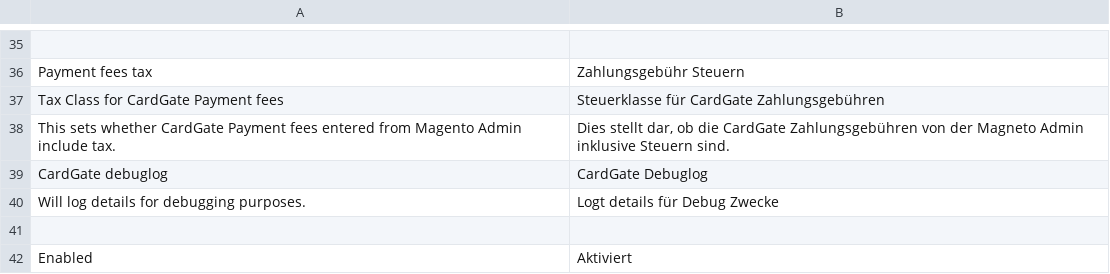
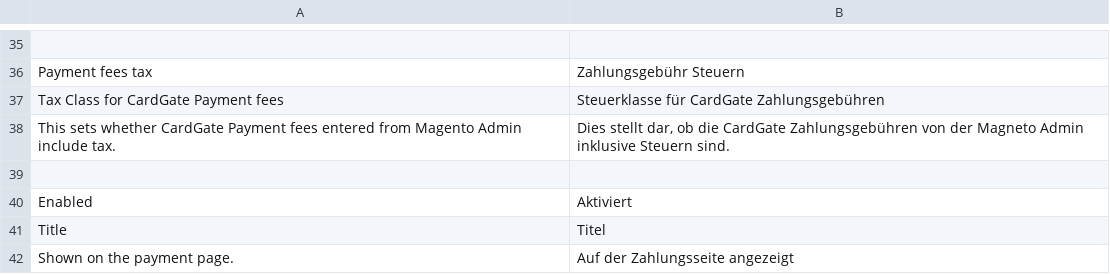
Before and after one commit to SanderAtom/magento2, a CSV file: i18n/de_DE.csv, drawn as a sheet; only a part is shown, gaps mark what is left out; the shorter side is filled out with more unchanged rows; the diff names each change by its address in the sheet, - before the commit and + after, or states it on an @@ line.

```diff
--- a/i18n/de_DE.csv
+++ b/i18n/de_DE.csv
-row 39: CardGate debuglog | CardGate Debuglog
-row 40: Will log details for debugging purposes. | Logt details für Debug Zwecke
```
Also changed, not shown: i18n/nl_NL.csv, 3 other files.
